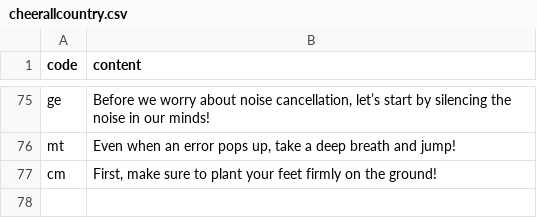
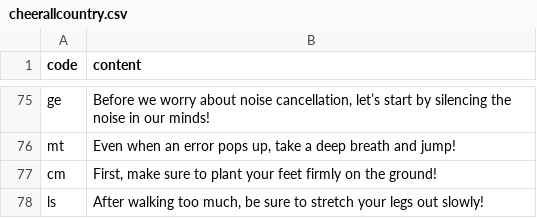
Before and after one commit to htvoffcial/htvoffcial, a CSV file: .github/content/cheerallcountry.csv, drawn as a sheet; only a part is shown, gaps mark what is left out.

```diff
--- a/.github/content/cheerallcountry.csv
+++ b/.github/content/cheerallcountry.csv
@@ -77 +77,2 @@ mt,"Even when an error pops up, take a deep breath and jump!"
 cm,"First, make sure to plant your feet firmly on the ground!"
+ls,"After walking too much, be sure to stretch your legs out slowly!"
```
